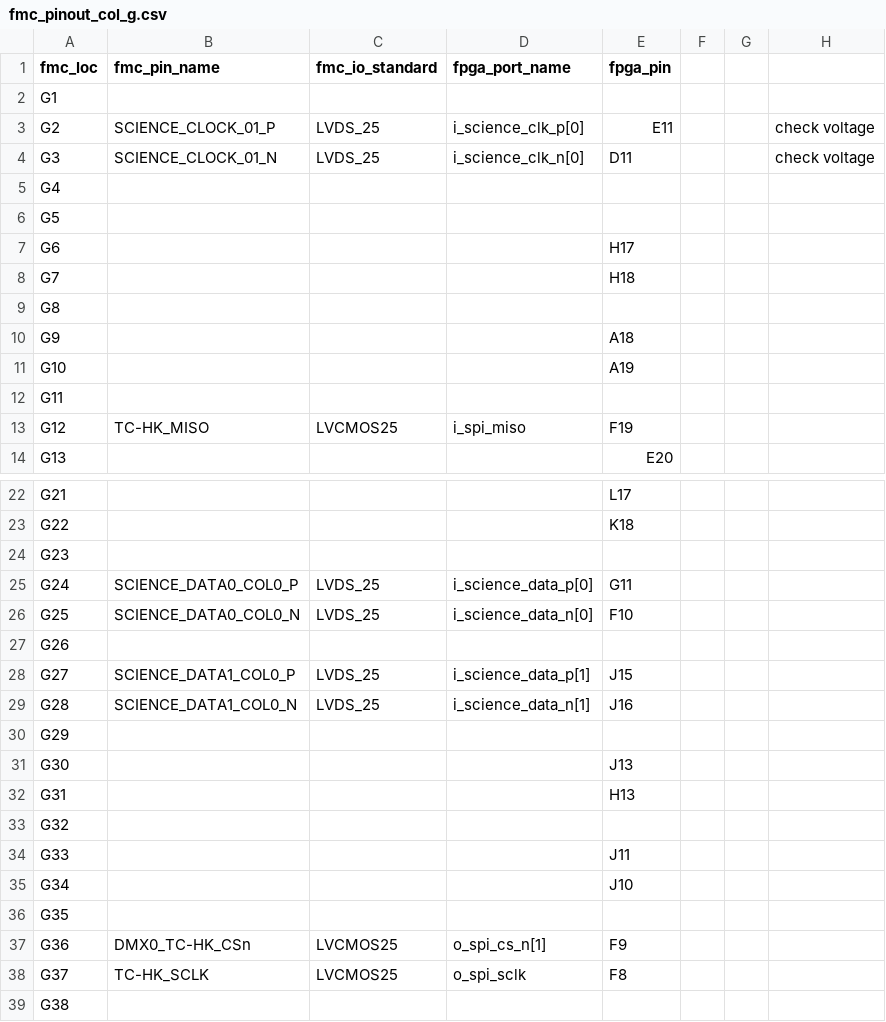
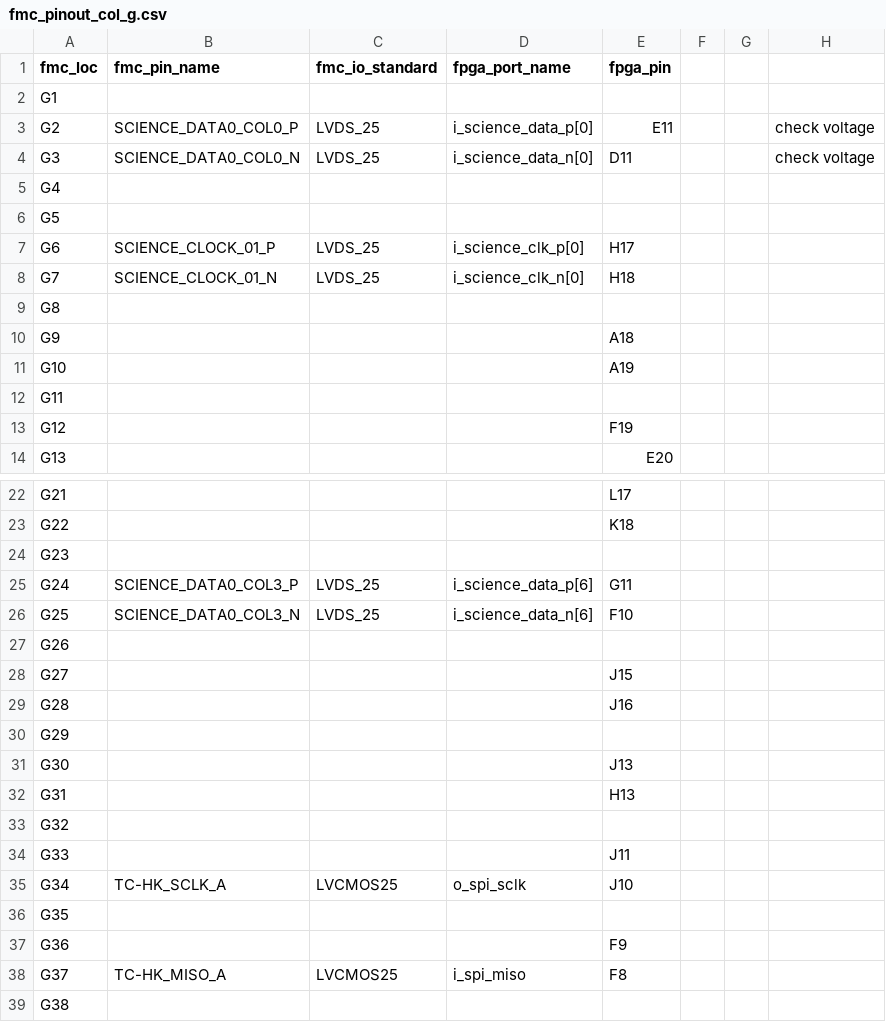
Before and after one commit to xifu-irap/tmtc-fw, a CSV file: constraints/constrs_1/fmc_pinout_col_g.csv, drawn as a sheet; only a part is shown, gaps mark what is left out.

Commit message:
Firmware_id changed to 0x1B Bytes of science data have been re-ordered

```diff
--- a/constraints/constrs_1/fmc_pinout_col_g.csv
+++ b/constraints/constrs_1/fmc_pinout_col_g.csv
@@ -2,8 +2,8 @@ fmc_loc;fmc_pin_name;fmc_io_standard;fpga_port_name;fpga_pin;;;
 G1;;;;;;;
-G2;SCIENCE_CLOCK_01_P;LVDS_25;i_science_clk_p[0];E11;;;check voltage
-G3;SCIENCE_CLOCK_01_N;LVDS_25;i_science_clk_n[0];D11;;;check voltage
+G2;SCIENCE_DATA0_COL0_P;LVDS_25;i_science_data_p[0];E11;;;check voltage
+G3;SCIENCE_DATA0_COL0_N;LVDS_25;i_science_data_n[0];D11;;;check voltage
 G4;;;;;;;
 G5;;;;;;;
-G6;;;;H17;;;
-G7;;;;H18;;;
+G6;SCIENCE_CLOCK_01_P;LVDS_25;i_science_clk_p[0];H17;;;
+G7;SCIENCE_CLOCK_01_N;LVDS_25;i_science_clk_n[0];H18;;;
 G8;;;;;;;
@@ -12,3 +12,3 @@ G10;;;;A19;;;
 G11;;;;;;;
-G12;TC-HK_MISO;LVCMOS25;i_spi_miso;F19;;;
+G12;;;;F19;;;
 G13;;;;E20;;;
@@ -24,7 +24,7 @@ G22;;;;K18;;;
 G23;;;;;;;
-G24;SCIENCE_DATA0_COL0_P;LVDS_25;i_science_data_p[0];G11;;;
-G25;SCIENCE_DATA0_COL0_N;LVDS_25;i_science_data_n[0];F10;;;
+G24;SCIENCE_DATA0_COL3_P;LVDS_25;i_science_data_p[6];G11;;;
+G25;SCIENCE_DATA0_COL3_N;LVDS_25;i_science_data_n[6];F10;;;
 G26;;;;;;;
-G27;SCIENCE_DATA1_COL0_P;LVDS_25;i_science_data_p[1];J15;;;
-G28;SCIENCE_DATA1_COL0_N;LVDS_25;i_science_data_n[1];J16;;;
+G27;;;;J15;;;
+G28;;;;J16;;;
 G29;;;;;;;
@@ -34,6 +34,6 @@ G32;;;;;;;
 G33;;;;J11;;;
-G34;;;;J10;;;
+G34;TC-HK_SCLK_A;LVCMOS25;o_spi_sclk;J10;;;
 G35;;;;;;;
-G36;DMX0_TC-HK_CSn;LVCMOS25;o_spi_cs_n[1];F9;;;
-G37;TC-HK_SCLK;LVCMOS25;o_spi_sclk;F8;;;
+G36;;;;F9;;;
+G37;TC-HK_MISO_A;LVCMOS25;i_spi_miso;F8;;;
 G38;;;;;;;
```
Also changed, not shown: constraints/constrs_1/fmc_pinout_col_d.csv, 23 other files.
